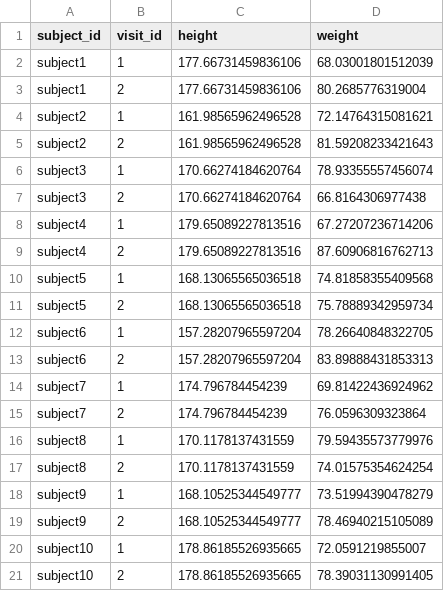
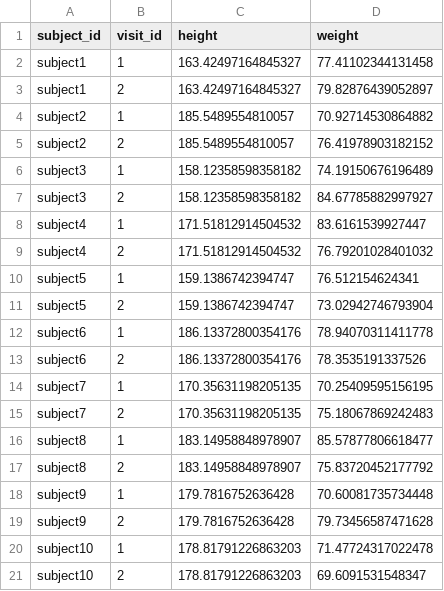
Before and after one commit to UW-GAC/AnvilDataModels, a TSV file: inst/extdata/phenotype.tsv, drawn as a sheet.

```diff
--- a/inst/extdata/phenotype.tsv
+++ b/inst/extdata/phenotype.tsv
@@ -1,21 +1,21 @@
 subject_id	visit_id	height	weight
-subject1	1	177.66731459836106	68.03001801512039
-subject1	2	177.66731459836106	80.2685776319004
-subject2	1	161.98565962496528	72.14764315081621
-subject2	2	161.98565962496528	81.59208233421643
-subject3	1	170.66274184620764	78.93355557456074
-subject3	2	170.66274184620764	66.8164306977438
-subject4	1	179.65089227813516	67.27207236714206
-subject4	2	179.65089227813516	87.60906816762713
-subject5	1	168.13065565036518	74.81858355409568
-subject5	2	168.13065565036518	75.78889342959734
-subject6	1	157.28207965597204	78.26640848322705
-subject6	2	157.28207965597204	83.89888431853313
-subject7	1	174.796784454239	69.81422436924962
-subject7	2	174.796784454239	76.0596309323864
-subject8	1	170.1178137431559	79.59435573779976
-subject8	2	170.1178137431559	74.01575354624254
-subject9	1	168.10525344549777	73.51994390478279
-subject9	2	168.10525344549777	78.46940215105089
-subject10	1	178.86185526935665	72.0591219855007
-subject10	2	178.86185526935665	78.39031130991405
+subject1	1	163.42497164845327	77.41102344131458
+subject1	2	163.42497164845327	79.82876439052897
+subject2	1	185.5489554810057	70.92714530864882
+subject2	2	185.5489554810057	76.41978903182152
+subject3	1	158.12358598358182	74.19150676196489
+subject3	2	158.12358598358182	84.67785882997927
+subject4	1	171.51812914504532	83.6161539927447
+subject4	2	171.51812914504532	76.79201028401032
+subject5	1	159.1386742394747	76.512154624341
+subject5	2	159.1386742394747	73.02942746793904
+subject6	1	186.13372800354176	78.94070311411778
+subject6	2	186.13372800354176	78.3535191337526
+subject7	1	170.35631198205135	70.25409595156195
+subject7	2	170.35631198205135	75.18067869242483
+subject8	1	183.14958848978907	85.57877806618477
+subject8	2	183.14958848978907	75.83720452177792
+subject9	1	179.7816752636428	70.60081735734448
+subject9	2	179.7816752636428	79.73456587471628
+subject10	1	178.81791226863203	71.47724317022478
+subject10	2	178.81791226863203	69.6091531548347
```
Also changed, not shown: inst/extdata/data_model.tsv, inst/extdata/file.tsv, 9 other files.
